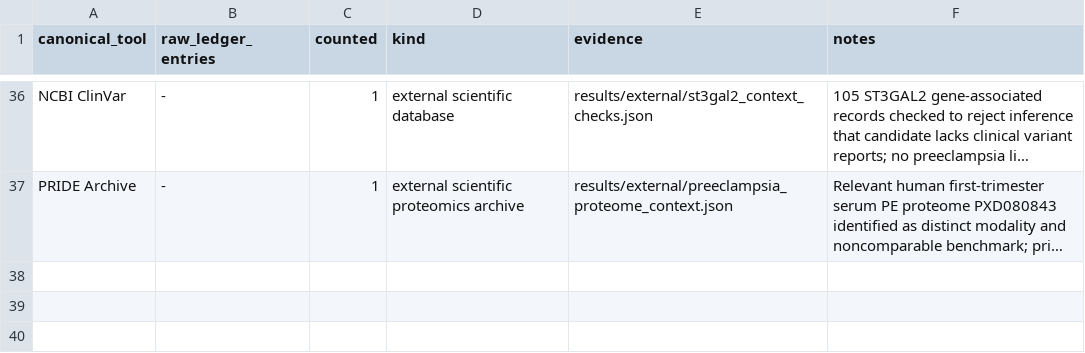
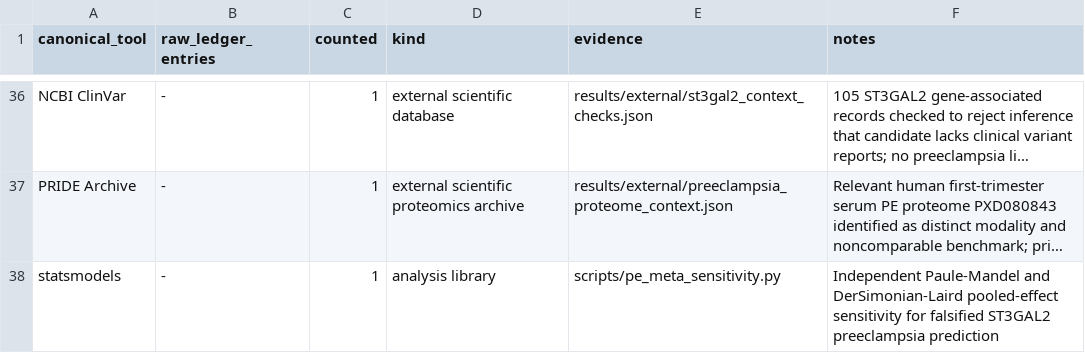
Before and after one commit to uditakankananonononono/mega27-25-biomarkers-underserved-diseases, a CSV file: results/program_tool_audit.csv, drawn as a sheet; only a part is shown, gaps mark what is left out; long unchanged cells end in …; the diff names each change by its address in the sheet, - before the commit and + after, or states it on an @@ line.

Commit message:
Cross-check preeclampsia null with independent meta-analysis library

```diff
--- a/results/program_tool_audit.csv
+++ b/results/program_tool_audit.csv
+row 38: statsmodels | - | 1 | analysis library | scripts/pe_meta_sensitivity.py | Independent Paule-Mandel and DerSimonian-Laird pooled-effect sensitivity for falsified ST3GAL2 preeclampsia prediction
```
Also changed, not shown: 7 other files.
